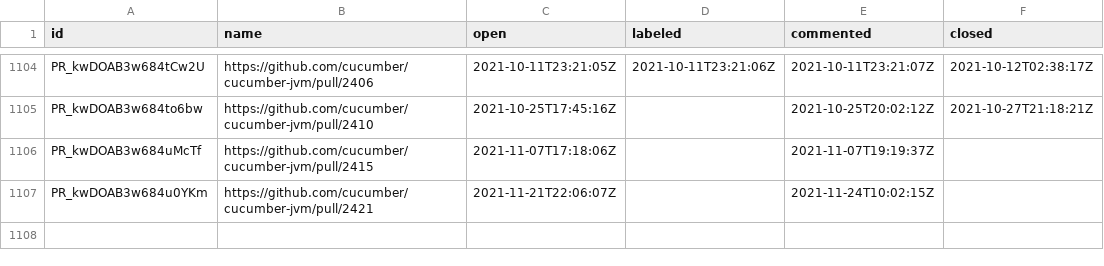
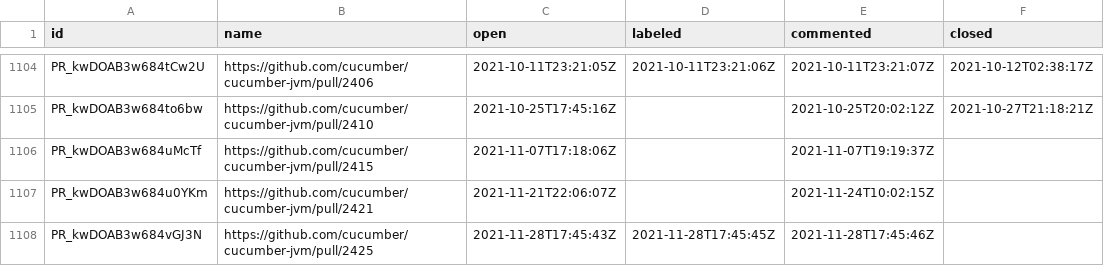
Before and after one commit to cucumber/oselvar-github-metrics, a CSV file: data/cucumber/cucumber-jvm/pullRequests.csv, drawn as a sheet; only a part is shown, gaps mark what is left out; the diff names each change by its address in the sheet, - before the commit and + after, or states it on an @@ line.

```diff
--- a/data/cucumber/cucumber-jvm/pullRequests.csv
+++ b/data/cucumber/cucumber-jvm/pullRequests.csv
+row 1108: PR_kwDOAB3w684vGJ3N | https://github.com/cucumber/cucumber-jvm/pull/2425 | 2021-11-28T17:45:43Z | 2021-11-28T17:45:45Z | 2021-11-28T17:45:46Z
```
